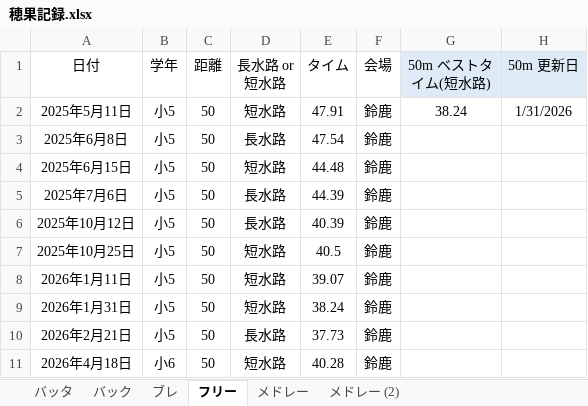
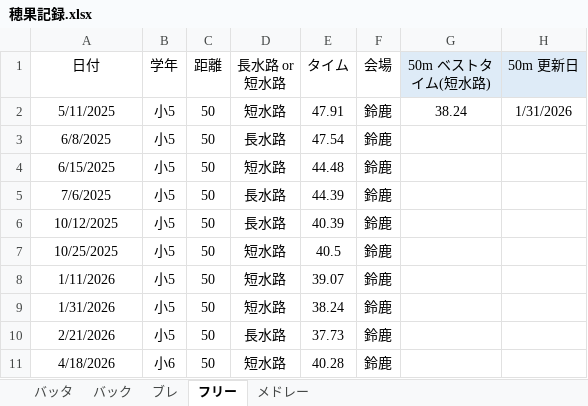
Before and after one commit to shimo2829/honoka-swim, an Excel workbook: 穂果記録.xlsx, sheet フリー, drawn as a sheet; only a part is shown; values as stored, in another font and other column widths than the file's, no borders; the diff names each change by its address in the sheet, - before the commit and + after, or states it on an @@ line.

```diff
--- a/穂果記録.xlsx (sheet フリー)
+++ b/穂果記録.xlsx (sheet フリー)
-sheet tab: メドレー (2)
-A2 (日付): 2025年5月11日
+A2 (日付): 5/11/2025
-A3 (日付): 2025年6月8日
+A3 (日付): 6/8/2025
-A4 (日付): 2025年6月15日
+A4 (日付): 6/15/2025
-A5 (日付): 2025年7月6日
+A5 (日付): 7/6/2025
-A6 (日付): 2025年10月12日
+A6 (日付): 10/12/2025
-A7 (日付): 2025年10月25日
+A7 (日付): 10/25/2025
-A8 (日付): 2026年1月11日
+A8 (日付): 1/11/2026
-A9 (日付): 2026年1月31日
+A9 (日付): 1/31/2026
-A10 (日付): 2026年2月21日
+A10 (日付): 2/21/2026
-A11 (日付): 2026年4月18日
+A11 (日付): 4/18/2026
```
Also changed, not shown: sheet メドレー, sheet ブレ, sheet バック, sheet バッタ.
